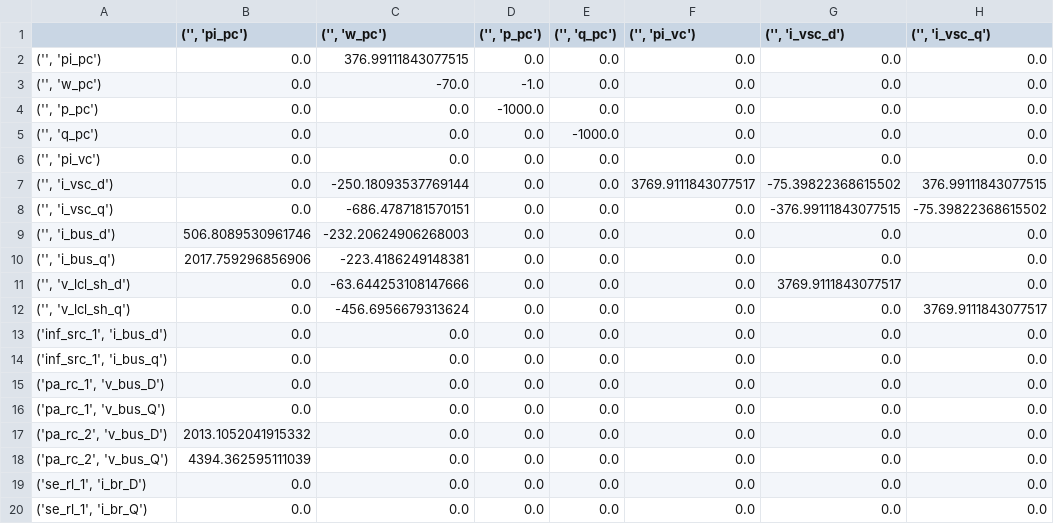
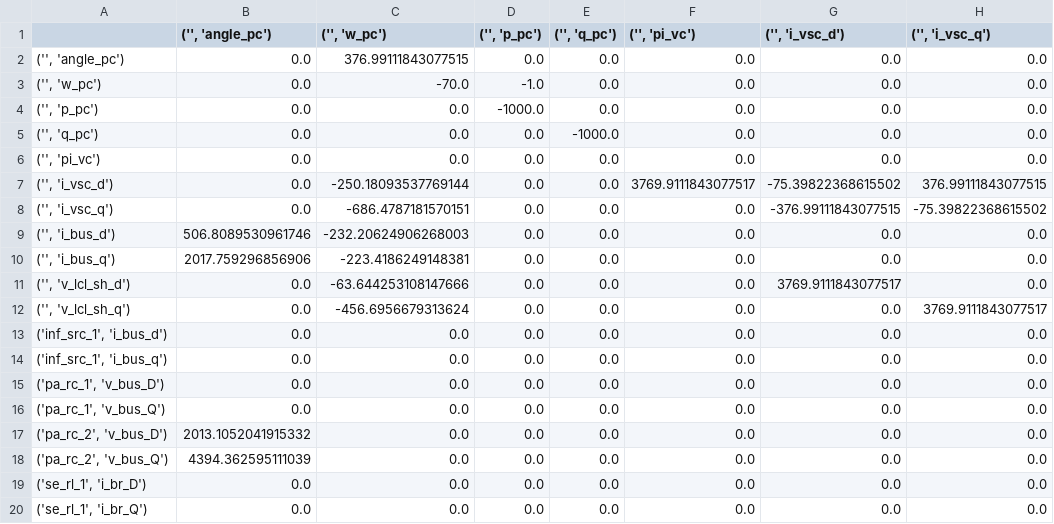
Before and after one commit to REAM-lab/sting, a CSV file: examples/testcase4/outputs/small_signal_model/A.csv, drawn as a sheet; only a part is shown; the diff names each change by its address in the sheet, - before the commit and + after, or states it on an @@ line.

Commit message:
add: "testcase4", emt passed, but angle_pc still not sure. add: "GFMIc" to sps_library.

```diff
--- a/examples/testcase4/outputs/small_signal_model/A.csv
+++ b/examples/testcase4/outputs/small_signal_model/A.csv
-B1: ('', 'pi_pc')
+B1: ('', 'angle_pc')
-A2: ('', 'pi_pc')
+A2: ('', 'angle_pc')
```
Also changed, not shown: examples/testcase4/outputs/small_signal_model/B.csv, examples/testcase4/outputs/small_signal_model/C.csv, 30 other files.
